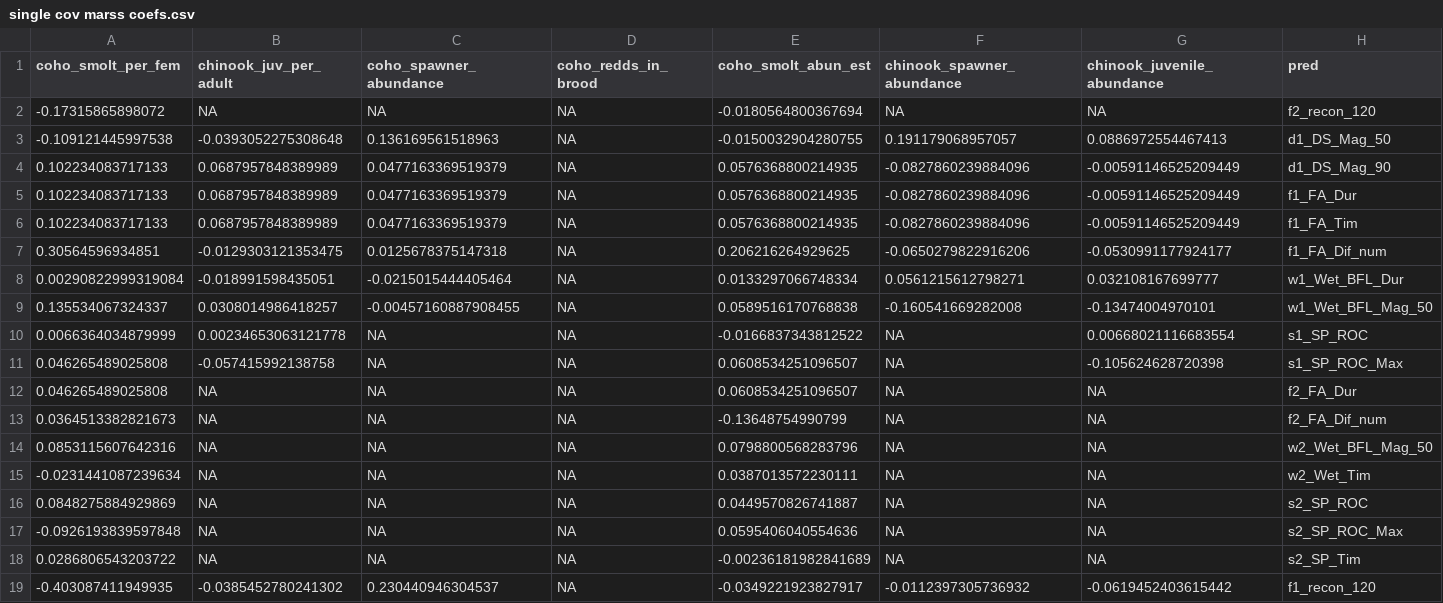
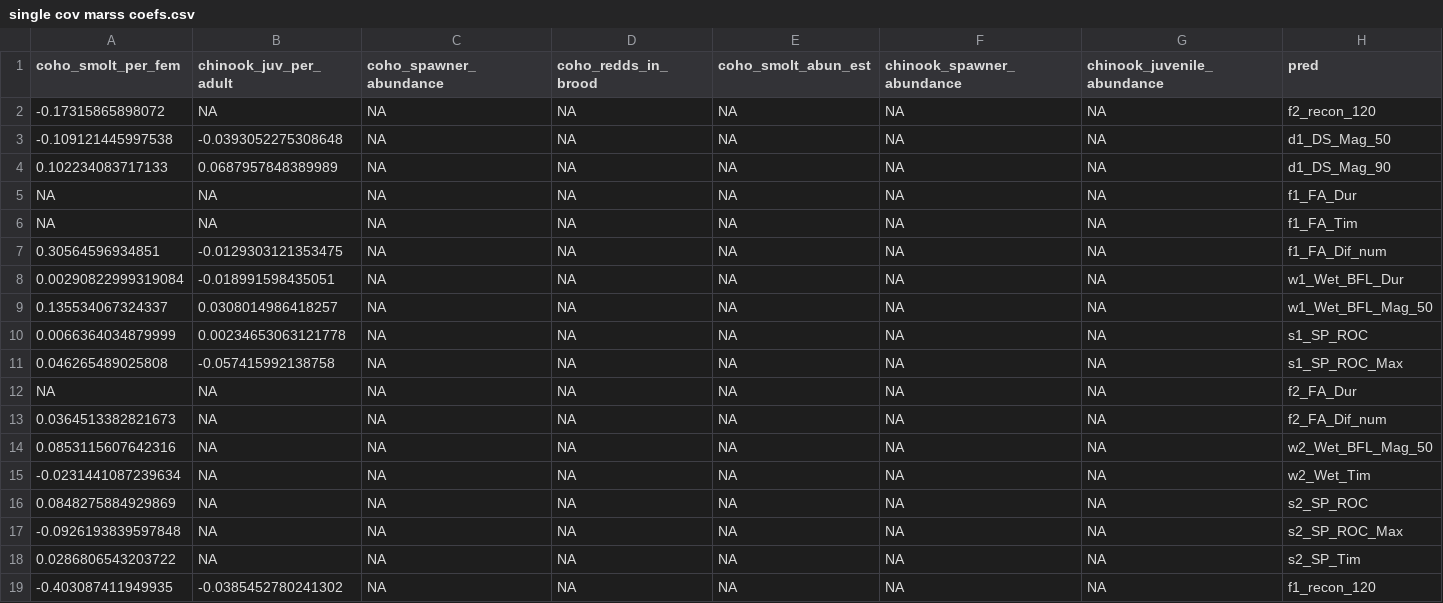
Before and after one commit to cmkouba/Fish_hydrometrics_MS, a CSV file: Data/single cov marss coefs.csv, drawn as a sheet.

```diff
--- a/Data/single cov marss coefs.csv
+++ b/Data/single cov marss coefs.csv
@@ -1,19 +1,19 @@
 "coho_smolt_per_fem","chinook_juv_per_adult","coho_spawner_abundance","coho_redds_in_brood","coho_smolt_abun_est","chinook_spawner_abundance","chinook_juvenile_abundance","pred"
--0.17315865898072,NA,NA,NA,-0.0180564800367694,NA,NA,"f2_recon_120"
--0.109121445997538,-0.0393052275308648,0.136169561518963,NA,-0.0150032904280755,0.191179068957057,0.0886972554467413,"d1_DS_Mag_50"
-0.102234083717133,0.0687957848389989,0.0477163369519379,NA,0.0576368800214935,-0.0827860239884096,-0.00591146525209449,"d1_DS_Mag_90"
-0.102234083717133,0.0687957848389989,0.0477163369519379,NA,0.0576368800214935,-0.0827860239884096,-0.00591146525209449,"f1_FA_Dur"
-0.102234083717133,0.0687957848389989,0.0477163369519379,NA,0.0576368800214935,-0.0827860239884096,-0.00591146525209449,"f1_FA_Tim"
-0.30564596934851,-0.0129303121353475,0.0125678375147318,NA,0.206216264929625,-0.0650279822916206,-0.0530991177924177,"f1_FA_Dif_num"
-0.00290822999319084,-0.018991598435051,-0.0215015444405464,NA,0.0133297066748334,0.0561215612798271,0.032108167699777,"w1_Wet_BFL_Dur"
-0.135534067324337,0.0308014986418257,-0.00457160887908455,NA,0.0589516170768838,-0.160541669282008,-0.13474004970101,"w1_Wet_BFL_Mag_50"
-0.0066364034879999,0.00234653063121778,NA,NA,-0.0166837343812522,NA,0.00668021116683554,"s1_SP_ROC"
-0.046265489025808,-0.057415992138758,NA,NA,0.0608534251096507,NA,-0.105624628720398,"s1_SP_ROC_Max"
-0.046265489025808,NA,NA,NA,0.0608534251096507,NA,NA,"f2_FA_Dur"
-0.0364513382821673,NA,NA,NA,-0.13648754990799,NA,NA,"f2_FA_Dif_num"
-0.0853115607642316,NA,NA,NA,0.0798800568283796,NA,NA,"w2_Wet_BFL_Mag_50"
--0.0231441087239634,NA,NA,NA,0.0387013572230111,NA,NA,"w2_Wet_Tim"
-0.0848275884929869,NA,NA,NA,0.0449570826741887,NA,NA,"s2_SP_ROC"
--0.0926193839597848,NA,NA,NA,0.0595406040554636,NA,NA,"s2_SP_ROC_Max"
-0.0286806543203722,NA,NA,NA,-0.00236181982841689,NA,NA,"s2_SP_Tim"
--0.403087411949935,-0.0385452780241302,0.230440946304537,NA,-0.0349221923827917,-0.0112397305736932,-0.0619452403615442,"f1_recon_120"
+-0.17315865898072,NA,NA,NA,NA,NA,NA,"f2_recon_120"
+-0.109121445997538,-0.0393052275308648,NA,NA,NA,NA,NA,"d1_DS_Mag_50"
+0.102234083717133,0.0687957848389989,NA,NA,NA,NA,NA,"d1_DS_Mag_90"
+NA,NA,NA,NA,NA,NA,NA,"f1_FA_Dur"
+NA,NA,NA,NA,NA,NA,NA,"f1_FA_Tim"
+0.30564596934851,-0.0129303121353475,NA,NA,NA,NA,NA,"f1_FA_Dif_num"
+0.00290822999319084,-0.018991598435051,NA,NA,NA,NA,NA,"w1_Wet_BFL_Dur"
+0.135534067324337,0.0308014986418257,NA,NA,NA,NA,NA,"w1_Wet_BFL_Mag_50"
+0.0066364034879999,0.00234653063121778,NA,NA,NA,NA,NA,"s1_SP_ROC"
+0.046265489025808,-0.057415992138758,NA,NA,NA,NA,NA,"s1_SP_ROC_Max"
+NA,NA,NA,NA,NA,NA,NA,"f2_FA_Dur"
+0.0364513382821673,NA,NA,NA,NA,NA,NA,"f2_FA_Dif_num"
+0.0853115607642316,NA,NA,NA,NA,NA,NA,"w2_Wet_BFL_Mag_50"
+-0.0231441087239634,NA,NA,NA,NA,NA,NA,"w2_Wet_Tim"
+0.0848275884929869,NA,NA,NA,NA,NA,NA,"s2_SP_ROC"
+-0.0926193839597848,NA,NA,NA,NA,NA,NA,"s2_SP_ROC_Max"
+0.0286806543203722,NA,NA,NA,NA,NA,NA,"s2_SP_Tim"
+-0.403087411949935,-0.0385452780241302,NA,NA,NA,NA,NA,"f1_recon_120"
```
Also changed, not shown: Data/flow and spawn AICc tab.csv, Data/flow and spawn marss coefs_flow.csv, 44 other files.
